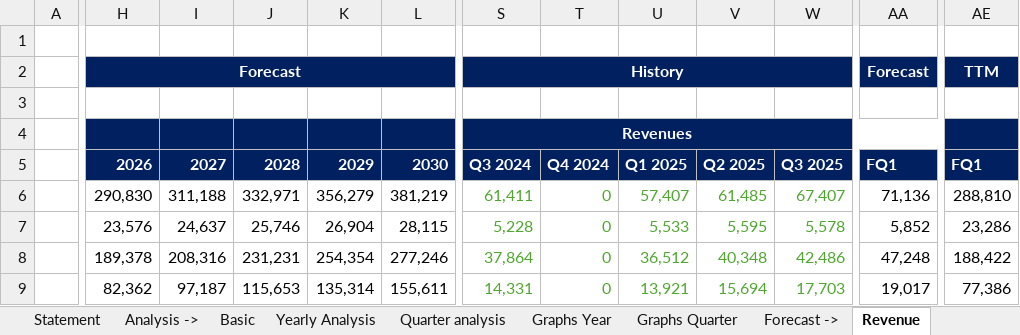
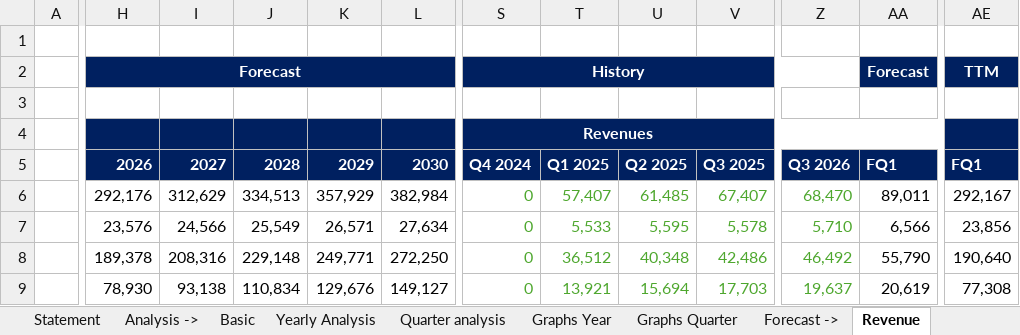
Before and after one commit to ady28/Finance-StockLists, an Excel workbook: AMZN.xlsx, sheet Revenue, drawn as a sheet; only a part is shown, gaps mark what is left out; values as stored, in another font and other column widths than the file's, no borders; removed rows and columns are numbered as before the commit, all else as after; the diff covers the shown part only; the diff names each change by its address in the sheet, - before the commit and + after, or states it on an @@ line.

```diff
--- a/AMZN.xlsx (sheet Revenue)
+++ b/AMZN.xlsx (sheet Revenue)
-column S, rows 2-9: History |  | Revenues | Q3 2024 | 61,411 | 5,228 | 37,864 | 14,331
+column Z, rows 5-9: Q3 2026 | 68,470 | 5,710 | 46,492 | 19,637
-S2: (empty)
+S2: History
+S2:Z2 merged
-S4: (empty)
+S4: Revenues
+S4:AC4 merged
-H6: 290,830
+H6: 292,176
-I6: 311,188
+I6: 312,629
-J6: 332,971
+J6: 334,513
-K6: 356,279
+K6: 357,929
-L6: 381,219
+L6: 382,984
-AA6: 71,136
+AA6: 89,011
-AE6: 288,810
+AE6: 292,167
-I7: 24,637
+I7: 24,566
-J7: 25,746
+J7: 25,549
-K7: 26,904
+K7: 26,571
-L7: 28,115
+L7: 27,634
-AA7: 5,852
+AA7: 6,566
-AE7: 23,286
+AE7: 23,856
-J8: 231,231
+J8: 229,148
-K8: 254,354
+K8: 249,771
-L8: 277,246
+L8: 272,250
-AA8: 47,248
+AA8: 55,790
-AE8: 188,422
+AE8: 190,640
-H9: 82,362
+H9: 78,930
-I9: 97,187
+I9: 93,138
-J9: 115,653
+J9: 110,834
-K9: 135,314
+K9: 129,676
-L9: 155,611
+L9: 149,127
-AA9: 19,017
+AA9: 20,619
-AE9: 77,386
+AE9: 77,308
```
Also changed, not shown: 65 edited cells, cell formats and merged cells elsewhere in this sheet, sheet Quarter analysis, sheet Statement, sheet COGS & OpEx, sheet Multiples, sheet WC & Investments, sheet FCF & Other, 9 more sheets, formulas that keep their value, charts or pictures, STX.xlsx, WDC.xlsx, 2 other files.
